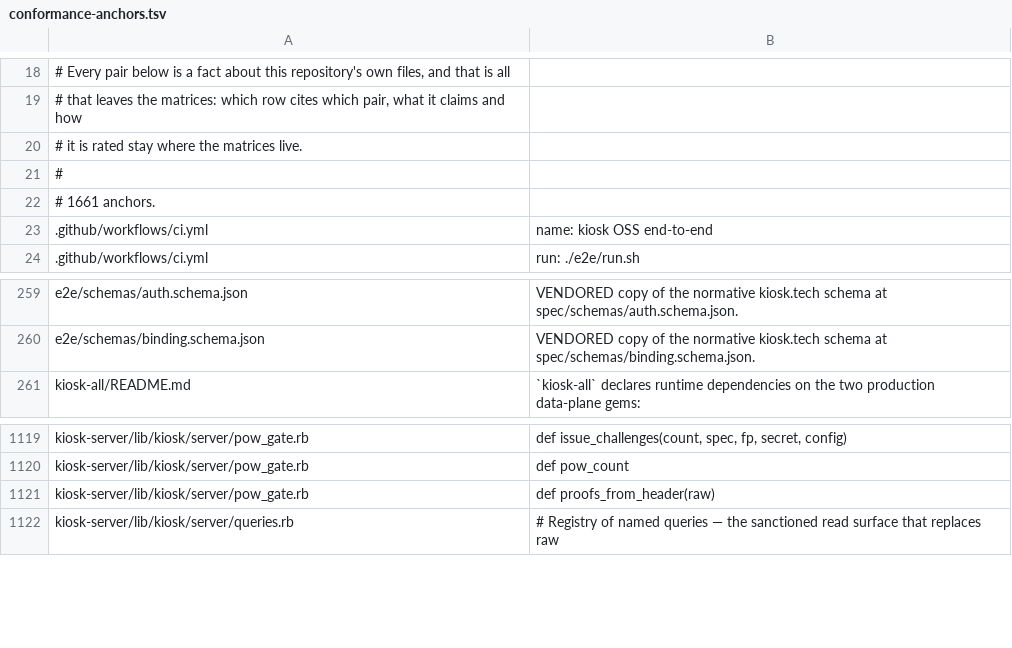
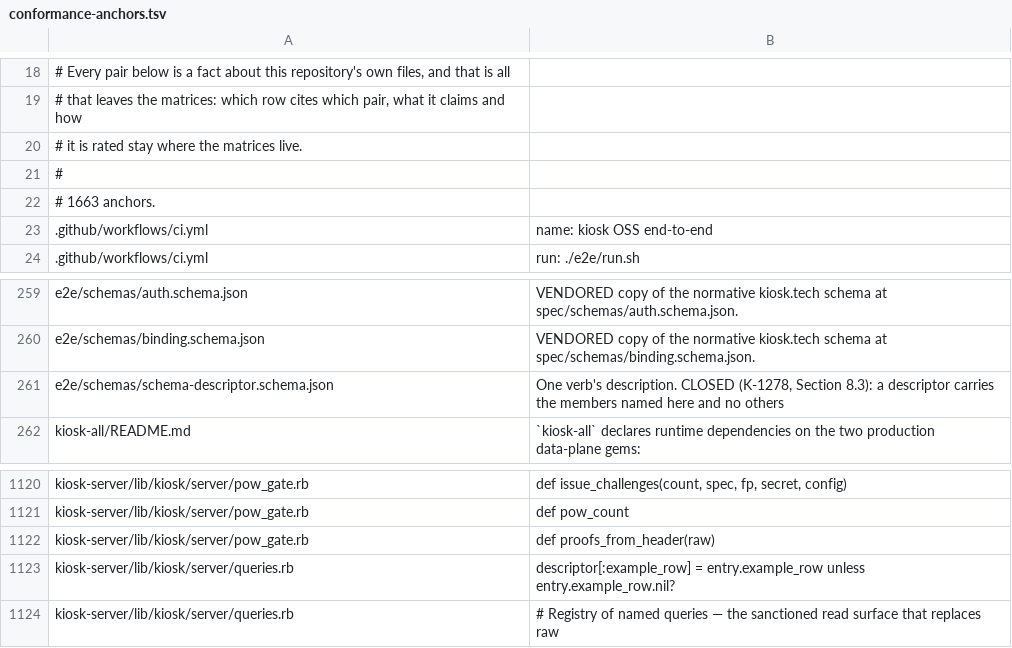
Before and after one commit to kiosk-hq/kiosk, a TSV file: spec/conformance-anchors.tsv, drawn as a sheet; only a part is shown, gaps mark what is left out.

```diff
--- a/spec/conformance-anchors.tsv
+++ b/spec/conformance-anchors.tsv
@@ -21,3 +21,3 @@
 #
-# 1661 anchors.
+# 1663 anchors.
 .github/workflows/ci.yml	name: kiosk OSS end-to-end
@@ -260,2 +260,3 @@ e2e/schemas/auth.schema.json	VENDORED copy of the normative kiosk.tech schema at
 e2e/schemas/binding.schema.json	VENDORED copy of the normative kiosk.tech schema at spec/schemas/binding.schema.json.
+e2e/schemas/schema-descriptor.schema.json	One verb's description. CLOSED (K-1278, Section 8.3): a descriptor carries the members named here and no others
 kiosk-all/README.md	`kiosk-all` declares runtime dependencies on the two production data-plane gems:
@@ -1121,2 +1122,3 @@ kiosk-server/lib/kiosk/server/pow_gate.rb	def pow_count
 kiosk-server/lib/kiosk/server/pow_gate.rb	def proofs_from_header(raw)
+kiosk-server/lib/kiosk/server/queries.rb	            descriptor[:example_row]    = entry.example_row    unless entry.example_row.nil?
 kiosk-server/lib/kiosk/server/queries.rb	    # Registry of named queries — the sanctioned read surface that replaces raw
```
Also changed, not shown: 2 other files.
